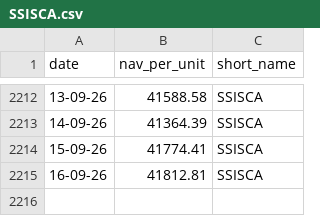
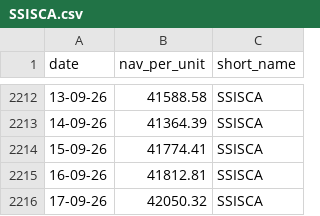
Before and after one commit to nguyen-q-huy/funds-archive, a CSV file: data/SSISCA.csv, drawn as a sheet; only a part is shown, gaps mark what is left out; the diff names each change by its address in the sheet, - before the commit and + after, or states it on an @@ line.

Commit message:
chore: update fund NAV data 2026-09-18

```diff
--- a/data/SSISCA.csv
+++ b/data/SSISCA.csv
+row 2216: 17-09-26 | 42050.32 | SSISCA
```
